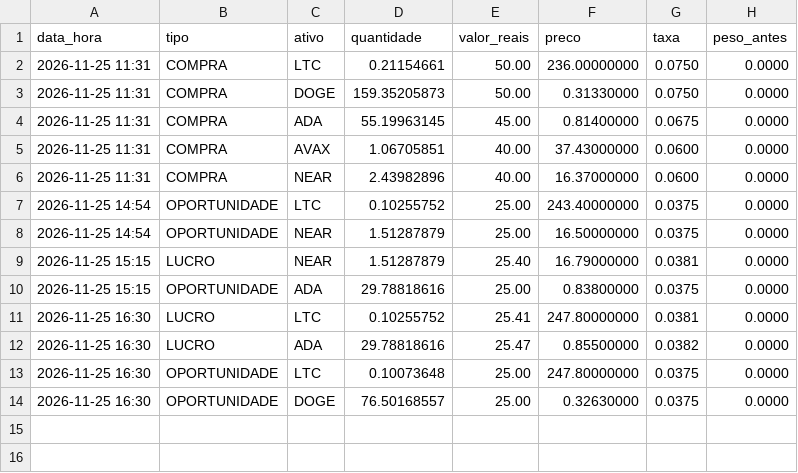
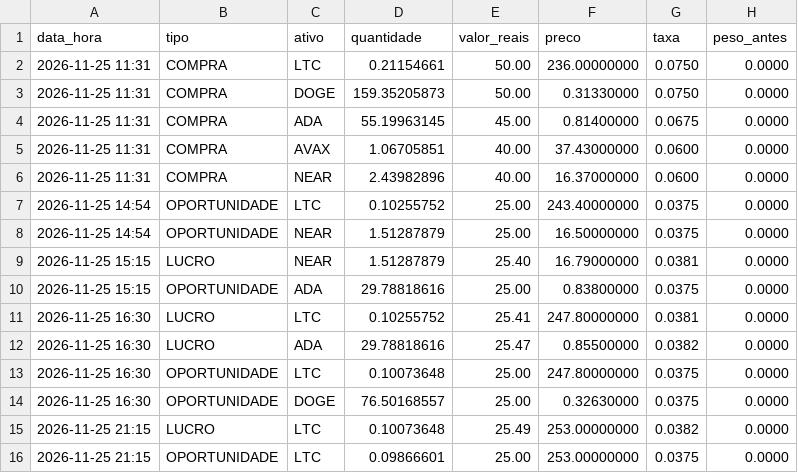
Before and after one commit to diogo385/Claude, a CSV file: simulado/operacoes_satelite.csv, drawn as a sheet; the diff names each change by its address in the sheet, - before the commit and + after, or states it on an @@ line.

```diff
--- a/simulado/operacoes_satelite.csv
+++ b/simulado/operacoes_satelite.csv
+row 15: 2026-11-25 21:15 | LUCRO | LTC | 0.10073648 | 25.49 | 253.00000000 | 0.0382 | 0.0000
+row 16: 2026-11-25 21:15 | OPORTUNIDADE | LTC | 0.09866601 | 25.00 | 253.00000000 | 0.0375 | 0.0000
```
Also changed, not shown: simulado/extrato.csv, 1 other file.
